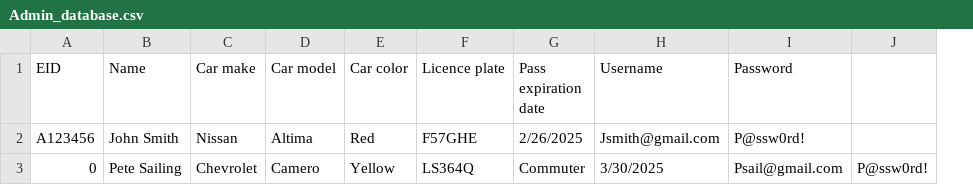
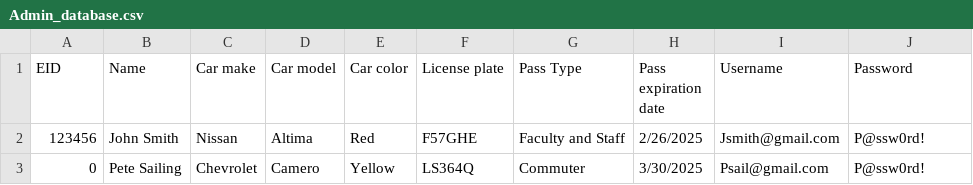
Before and after one commit to DyeTry/CEN3031-Spring24-Team2, a CSV file: src/main/resources/com/team2/cen3031spring2024team2/Admin_database.csv, drawn as a sheet; removed rows and columns are numbered as before the commit, all else as after; the diff names each change by its address in the sheet, - before the commit and + after, or states it on an @@ line.

Commit message:
updated to the proper database file

```diff
--- a/src/main/resources/com/team2/cen3031spring2024team2/Admin_database.csv
+++ b/src/main/resources/com/team2/cen3031spring2024team2/Admin_database.csv
+column G (Pass Type), rows 2-3: Faculty and Staff | Commuter
-column J, row 3: P@ssw0rd!
-F1: Licence plate
+F1: License plate
-A2 (EID): A123456
+A2 (EID): 123456
-H3 (Pass expiration date): Commuter
+H3 (Pass expiration date): 3/30/2025
-I3 (Username): 3/30/2025
+I3 (Username): Psail@gmail.com
-J3 (Password): Psail@gmail.com
+J3 (Password): P@ssw0rd!
```
